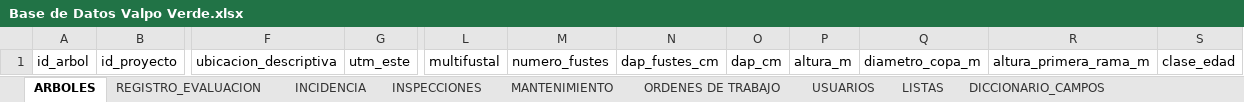
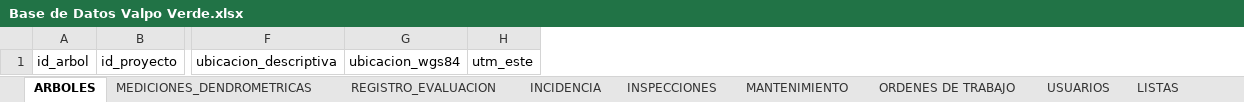
Before and after one commit to marybaxmann/valpo-verde-backend, an Excel workbook: docs/excel/Base de Datos Valpo Verde.xlsx, sheet ARBOLES, drawn as a sheet; only a part is shown, gaps mark what is left out; values as stored, in another font and other column widths than the file's, no borders; removed rows and columns are numbered as before the commit, all else as after; the diff names each change by its address in the sheet, - before the commit and + after, or states it on an @@ line.

```diff
--- a/docs/excel/Base de Datos Valpo Verde.xlsx (sheet ARBOLES)
+++ b/docs/excel/Base de Datos Valpo Verde.xlsx (sheet ARBOLES)
+sheet tab: MEDICIONES_DENDROMETRICAS
+column G, row 1: ubicacion_wgs84
-column L, row 1: multifustal
-column M, row 1: numero_fustes
-column N, row 1: dap_fustes_cm
-column O, row 1: dap_cm
-column P, row 1: altura_m
-column Q, row 1: diametro_copa_m
-column R, row 1: altura_primera_rama_m
-column S, row 1: clase_edad
```
Also changed, not shown: sheet DICCIONARIO_CAMPOS, sheet VERSION, 6 other files.
